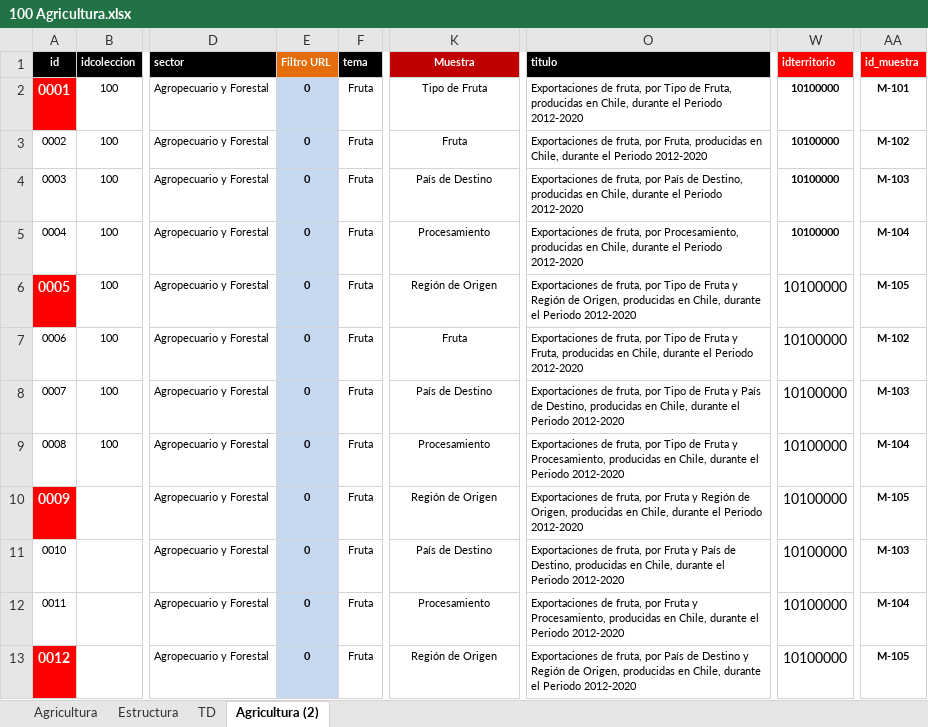
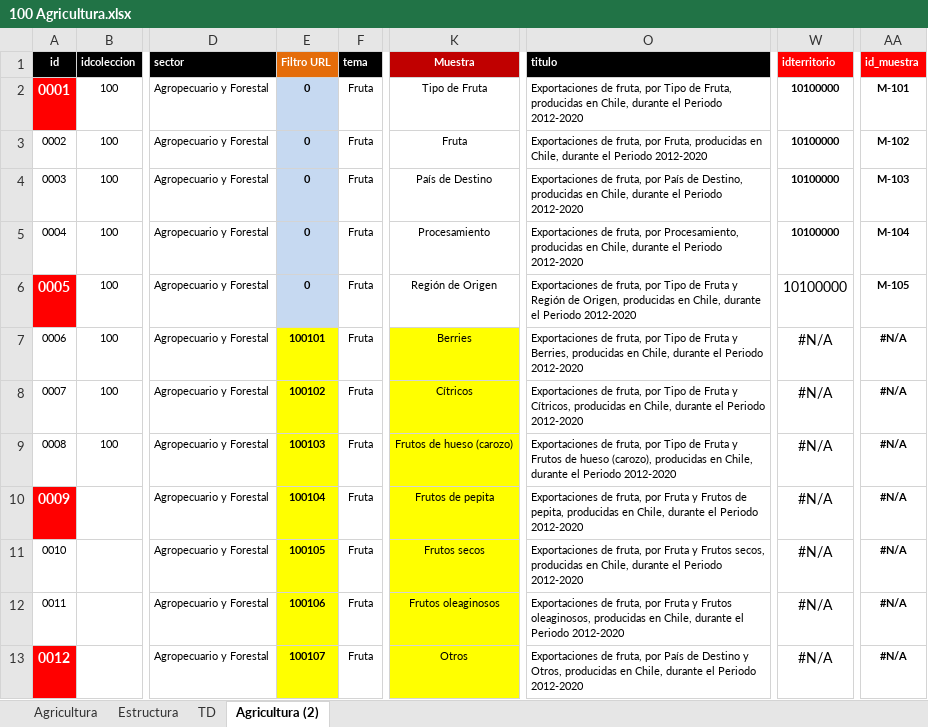
Before and after one commit to Sud-Austral/MONITOREO-DI, an Excel workbook: 000 AGENCIA INFORMACION DI/100 Agricultura.xlsx, sheet Agricultura (2), drawn as a sheet; only a part is shown, gaps mark what is left out; values as stored, in another font and other column widths than the file's, no borders; conditional formats and table styles not drawn; the diff covers the shown part only; the diff names each change by its address in the sheet, - before the commit and + after, or states it on an @@ line.

Commit message:
Update 100 Agricultura.xlsx

```diff
--- a/000 AGENCIA INFORMACION DI/100 Agricultura.xlsx (sheet Agricultura (2))
+++ b/000 AGENCIA INFORMACION DI/100 Agricultura.xlsx (sheet Agricultura (2))
-E7 (Filtro URL): 0
+E7 (Filtro URL): 100101
-E7:E13 fill: #C6D9F1
+E7:E13 fill: #FFFF00
-K7 (Muestra): Fruta
+K7 (Muestra): Berries
-K7:K13 fill: none
+K7:K13 fill: #FFFF00
-O7 (titulo): …Fruta y Fruta, producidas en…
+O7 (titulo): …Fruta y Berries, producidas en…
-W7:W13 (idterritorio): 10100000
+W7:W13 (idterritorio): #N/A
-AA7 (id_muestra): M-102
+AA7 (id_muestra): #N/A
-E8 (Filtro URL): 0
+E8 (Filtro URL): 100102
-K8 (Muestra): País de Destino
+K8 (Muestra): Cítricos
-O8 (titulo): …Fruta y País de Destino, producidas en…
+O8 (titulo): …Fruta y Cítricos, producidas en…
-AA8 (id_muestra): M-103
+AA8 (id_muestra): #N/A
-E9 (Filtro URL): 0
+E9 (Filtro URL): 100103
-K9 (Muestra): Procesamiento
+K9 (Muestra): Frutos de hueso (carozo)
-O9 (titulo): …Fruta y Procesamiento, producidas en…
+O9 (titulo): …Fruta y Frutos de hueso (carozo), producidas en…
-AA9 (id_muestra): M-104
+AA9 (id_muestra): #N/A
-E10 (Filtro URL): 0
+E10 (Filtro URL): 100104
-K10 (Muestra): Región de Origen
+K10 (Muestra): Frutos de pepita
-O10 (titulo): …Fruta y Región de Origen, producidas en…
+O10 (titulo): …Fruta y Frutos de pepita, producidas en…
-AA10 (id_muestra): M-105
+AA10 (id_muestra): #N/A
-E11 (Filtro URL): 0
+E11 (Filtro URL): 100105
-K11 (Muestra): País de Destino
+K11 (Muestra): Frutos secos
-O11 (titulo): …Fruta y País de Destino, producidas en…
+O11 (titulo): …Fruta y Frutos secos, producidas en…
-AA11 (id_muestra): M-103
+AA11 (id_muestra): #N/A
-E12 (Filtro URL): 0
+E12 (Filtro URL): 100106
-K12 (Muestra): Procesamiento
+K12 (Muestra): Frutos oleaginosos
-O12 (titulo): …Fruta y Procesamiento, producidas en…
+O12 (titulo): …Fruta y Frutos oleaginosos, producidas en…
-AA12 (id_muestra): M-104
+AA12 (id_muestra): #N/A
-E13 (Filtro URL): 0
+E13 (Filtro URL): 100107
-K13 (Muestra): Región de Origen
+K13 (Muestra): Otros
-O13 (titulo): …Destino y Región de Origen, producidas en…
+O13 (titulo): …Destino y Otros, producidas en…
-AA13 (id_muestra): M-105
+AA13 (id_muestra): #N/A
```
Also changed, not shown: 10 edited cells and cell formats elsewhere in this sheet, sheet Agricultura.
